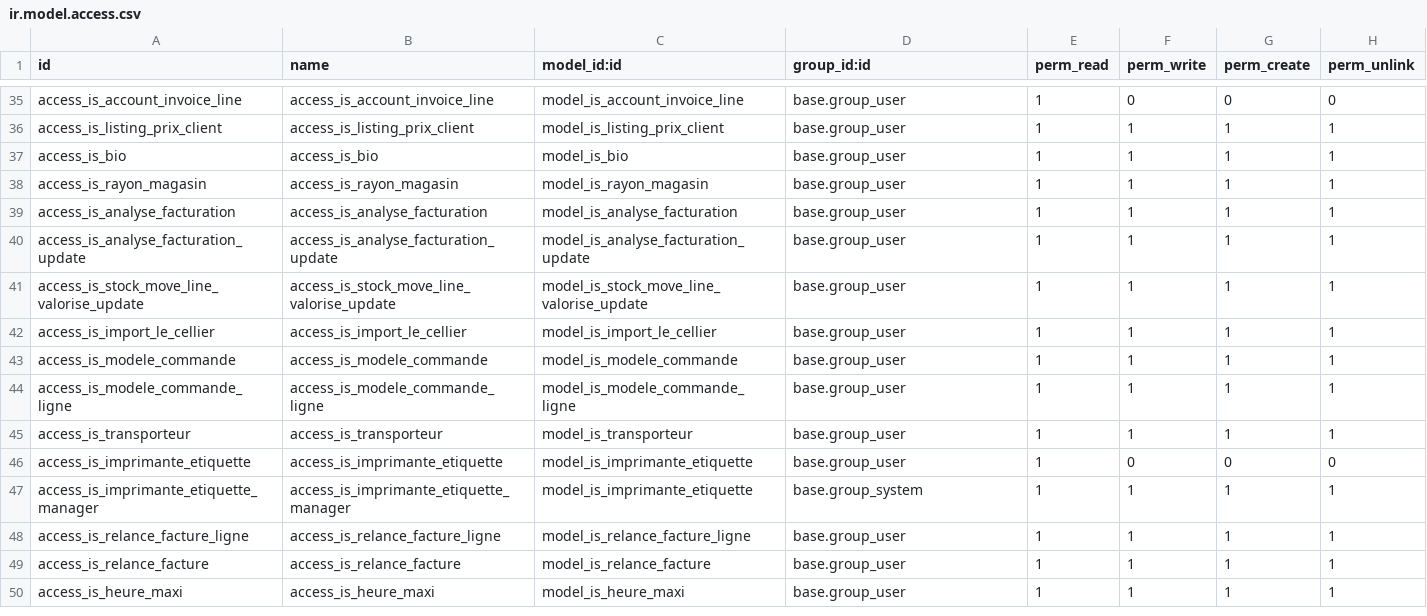
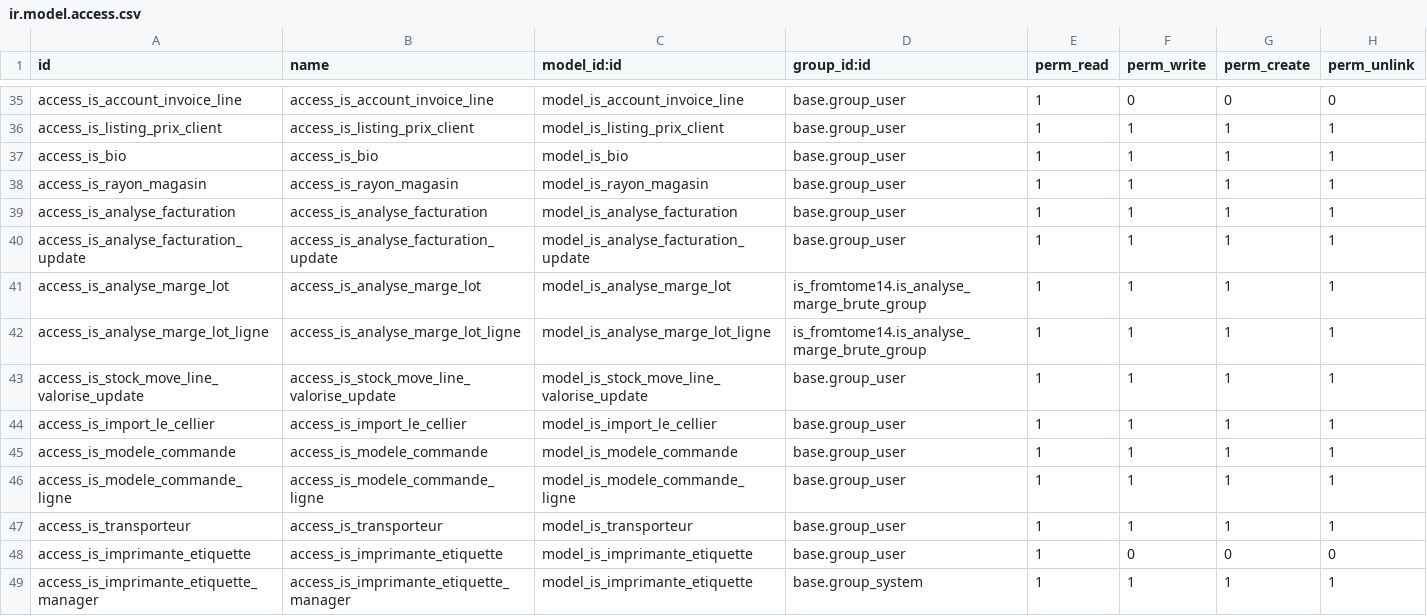
Before and after one commit to tonygalmiche/is_fromtome14, a CSV file: security/ir.model.access.csv, drawn as a sheet; only a part is shown, gaps mark what is left out; the shorter side is filled out with more unchanged rows; the diff names each change by its address in the sheet, - before the commit and + after, or states it on an @@ line.

Commit message:
Analyse marge brute sur les lots facturés
- Nouveau modèle is.analyse.marge.lot (CDC du 10/09/2026) : marge brute par client, enseigne,
  commercial, produit et facture à partir des lots facturés, avec répartition des rebuts
- Filtres pour limiter le calcul, options d'exclusion (articles non gérés par lot, services),
  compteurs lignes / anomalies / lots sans facture d'achat, résumé dans le chatter
- Lectures SQL groupées pour les performances et index sur stock_move_line.lot_id
- Suppression du nextcall en dur des crons Audit marge brute et Marge brute par article
- Documentation dans models/is_analyse_marge_lot.md

```diff
--- a/security/ir.model.access.csv
+++ b/security/ir.model.access.csv
+row 41: access_is_analyse_marge_lot | access_is_analyse_marge_lot | model_is_analyse_marge_lot | is_fromtome14.is_analyse_marge_brute_group | 1 | 1 | 1 | 1
+row 42: access_is_analyse_marge_lot_ligne | access_is_analyse_marge_lot_ligne | model_is_analyse_marge_lot_ligne | is_fromtome14.is_analyse_marge_brute_group | 1 | 1 | 1 | 1
```
Also changed, not shown: 10 other files.
